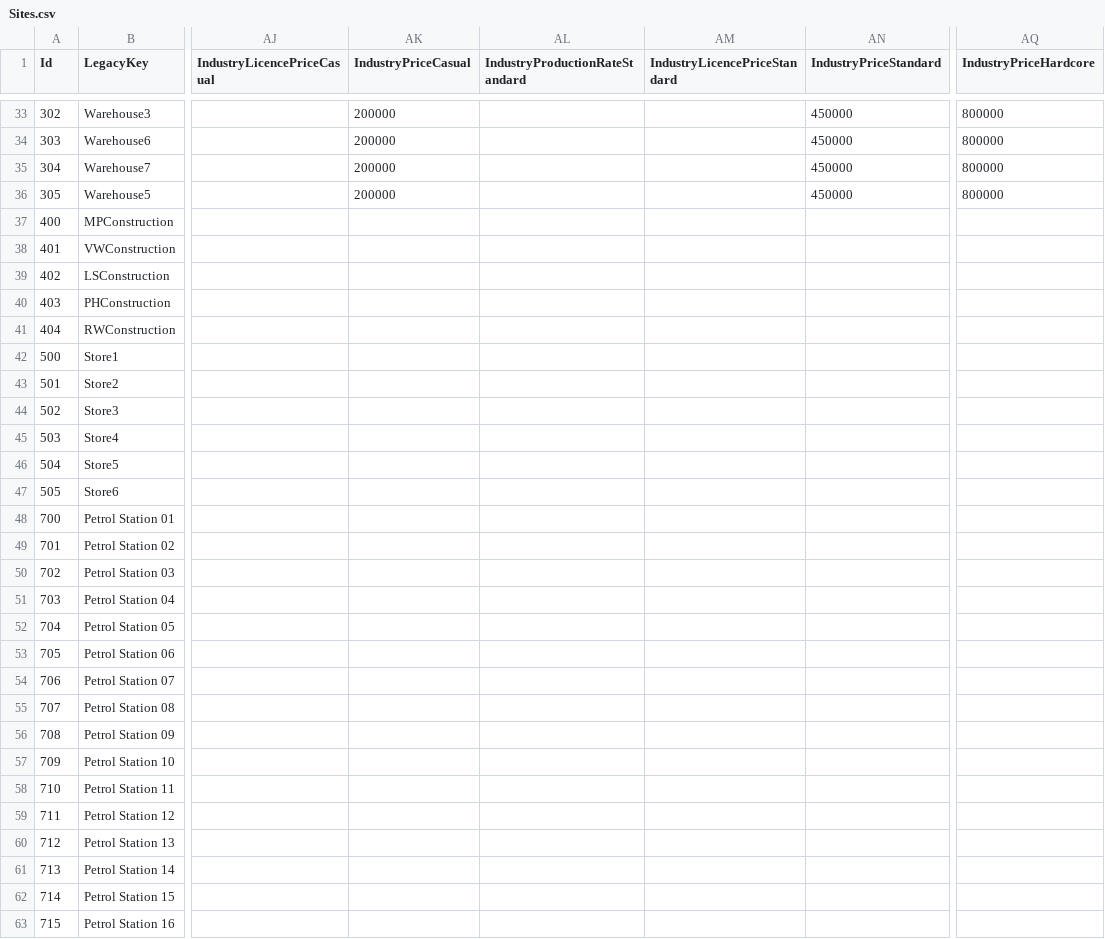
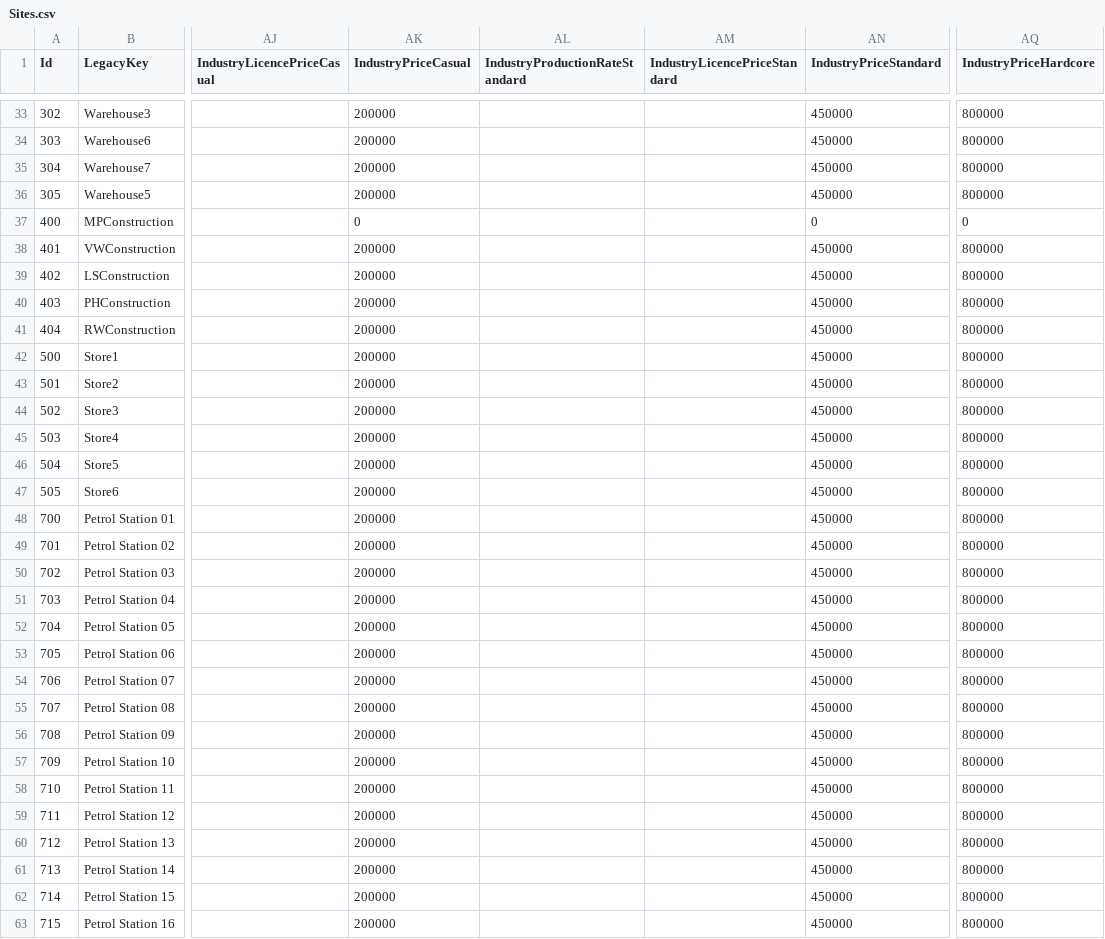
Before and after one commit to valentingajewski/IndustryLogisticV, a CSV file: configs/Sites.csv, drawn as a sheet; only a part is shown, gaps mark what is left out; the diff covers the shown part only; the diff names each change by its address in the sheet, - before the commit and + after, or states it on an @@ line.

Commit message:
Refactor industry ownership and permit access logic
- Updated ModConfig to use new methods for checking starter ownership and permit access.
- Refactored Industry class to accommodate changes in ownership and permit logic.
- Modified SiteMetadata to introduce separate methods for starter ownership and permit access.
- Enhanced BlipLifecycleManager to adjust blip colors based on industry ownership.
- Implemented GPS route functionality in LSOLScript and integrated it into the NetworkTabletApp.
- Updated UI components to support new GPS route actions and statistics viewing for industries.
- Cleaned up ideas.txt by removing outdated mod options and adding GPS feature.

```diff
--- a/configs/Sites.csv
+++ b/configs/Sites.csv
-AK37 (IndustryPriceCasual): (empty)
+AK37 (IndustryPriceCasual): 0
-AN37 (IndustryPriceStandard): (empty)
+AN37 (IndustryPriceStandard): 0
-AQ37 (IndustryPriceHardcore): (empty)
+AQ37 (IndustryPriceHardcore): 0
-AK38:AK63 (IndustryPriceCasual): (empty)
+AK38:AK63 (IndustryPriceCasual): 200000
-AN38:AN63 (IndustryPriceStandard): (empty)
+AN38:AN63 (IndustryPriceStandard): 450000
-AQ38:AQ63 (IndustryPriceHardcore): (empty)
+AQ38:AQ63 (IndustryPriceHardcore): 800000
```
Also changed, not shown: 24 edited cells elsewhere in this file, 13 other files.
